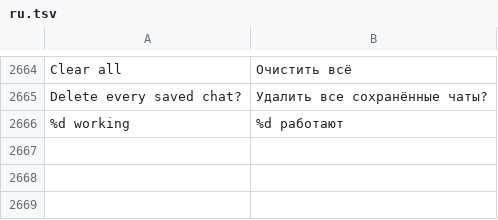
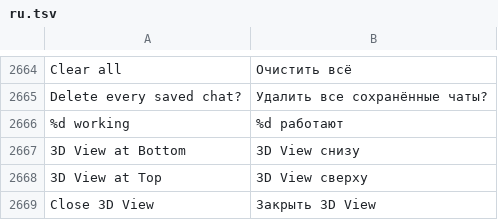
Before and after one commit to n1m21n/Infinite, a TSV file: resources/lang/ru.tsv, drawn as a sheet; only a part is shown, gaps mark what is left out; the diff names each change by its address in the sheet, - before the commit and + after, or states it on an @@ line.

Commit message:
Chat header aligned; dock menu on chat, terminal welcome and 3D View

```diff
--- a/resources/lang/ru.tsv
+++ b/resources/lang/ru.tsv
+row 2667: 3D View at Bottom | 3D View снизу
+row 2668: 3D View at Top | 3D View сверху
+row 2669: Close 3D View | Закрыть 3D View
```
Also changed, not shown: resources/lang/de.tsv, resources/lang/es.tsv, 5 other files.
